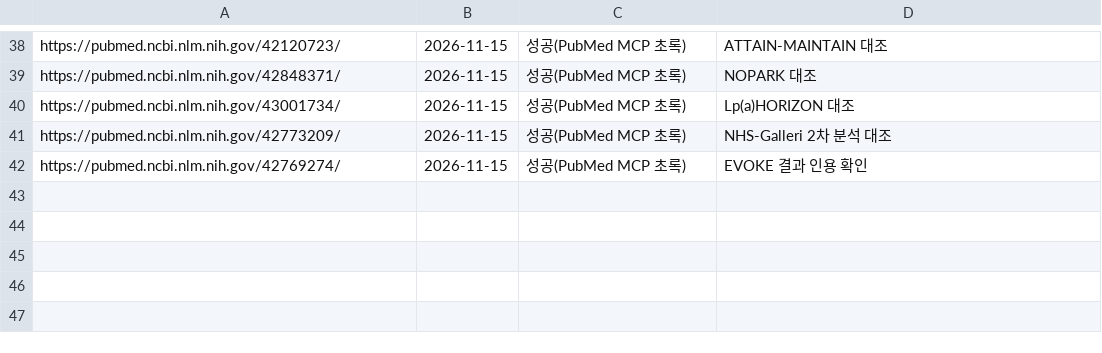
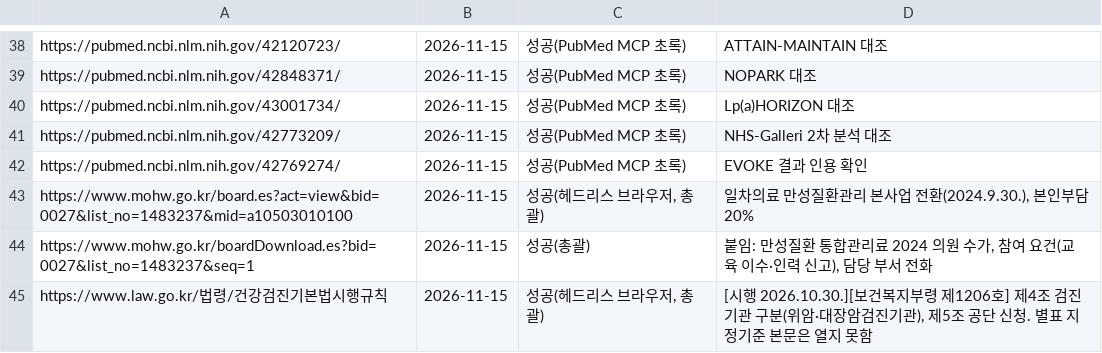
Before and after one commit to jammy2000/Gutflow, a TSV file: research/wellbeing_newbiz_2026/notes/_main.urls.tsv, drawn as a sheet; only a part is shown, gaps mark what is left out.

```diff
--- a/research/wellbeing_newbiz_2026/notes/_main.urls.tsv
+++ b/research/wellbeing_newbiz_2026/notes/_main.urls.tsv
@@ -42 +42,4 @@ https://pubmed.ncbi.nlm.nih.gov/42773209/	2026-11-15	성공(PubMed MCP 초록)	N
 https://pubmed.ncbi.nlm.nih.gov/42769274/	2026-11-15	성공(PubMed MCP 초록)	EVOKE 결과 인용 확인
+https://www.mohw.go.kr/board.es?act=view&bid=0027&list_no=1483237&mid=a10503010100	2026-11-15	성공(헤드리스 브라우저, 총괄)	일차의료 만성질환관리 본사업 전환(2024.9.30.), 본인부담 20%
+https://www.mohw.go.kr/boardDownload.es?bid=0027&list_no=1483237&seq=1	2026-11-15	성공(총괄)	붙임: 만성질환 통합관리료 2024 의원 수가, 참여 요건(교육 이수·인력 신고), 담당 부서 전화
+https://www.law.go.kr/법령/건강검진기본법시행규칙	2026-11-15	성공(헤드리스 브라우저, 총괄)	[시행 2026.10.30.][보건복지부령 제1206호] 제4조 검진기관 구분(위암·대장암검진기관), 제5조 공단 신청. 별표 지정기준 본문은 열지 못함
```
Also changed, not shown: 9 other files.
